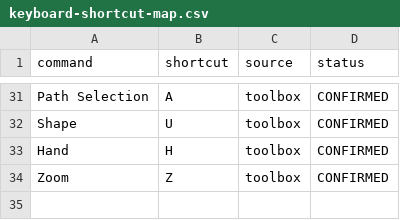
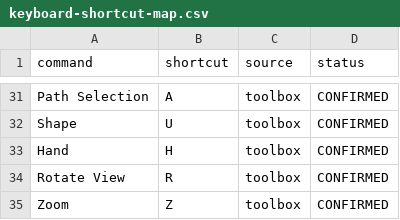
Before and after one commit to NIda2645/Openshop, a CSV file: windows-app-audit/flows/keyboard-shortcut-map.csv, drawn as a sheet; only a part is shown, gaps mark what is left out; the diff names each change by its address in the sheet, - before the commit and + after, or states it on an @@ line.

Commit message:
docs: explain Photoshop tools in audit

```diff
--- a/windows-app-audit/flows/keyboard-shortcut-map.csv
+++ b/windows-app-audit/flows/keyboard-shortcut-map.csv
+row 34: Rotate View | R | toolbox | CONFIRMED
```
Also changed, not shown: windows-app-audit/tools/tool-shortcuts.csv, 4 other files.
